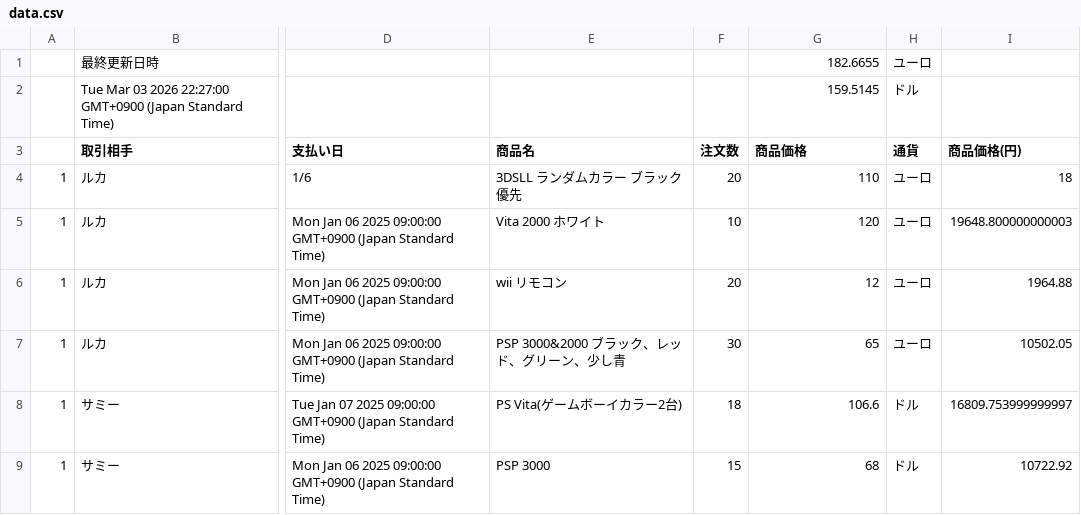
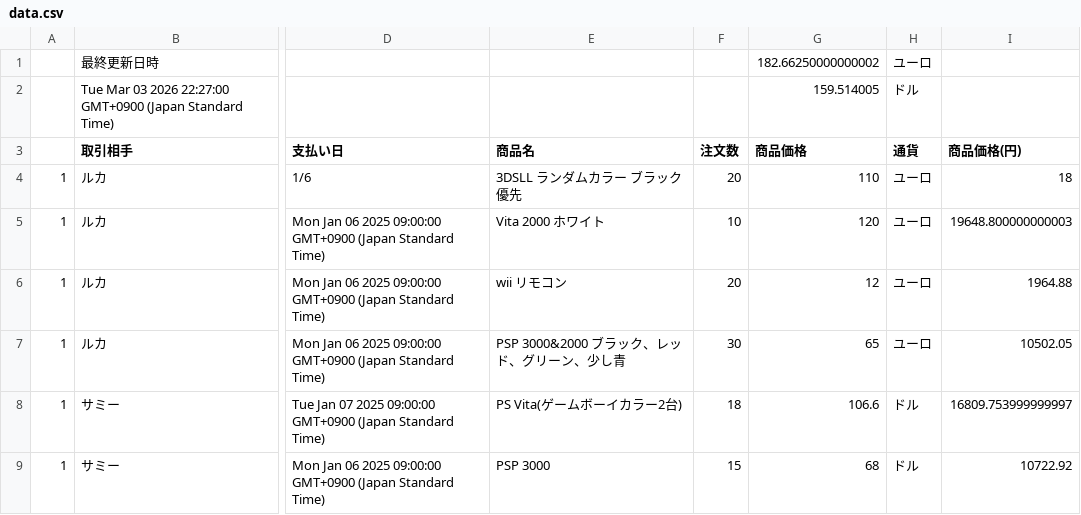
Before and after one commit to rara-wq/csv-data-site, a CSV file: data.csv, drawn as a sheet; only a part is shown, gaps mark what is left out; the diff names each change by its address in the sheet, - before the commit and + after, or states it on an @@ line.

Commit message:
Update CSV backup

```diff
--- a/data.csv
+++ b/data.csv
-G1 (商品価格): 182.6655
+G1 (商品価格): 182.66250000000002
-G2 (商品価格): 159.5145
+G2 (商品価格): 159.514005
```
